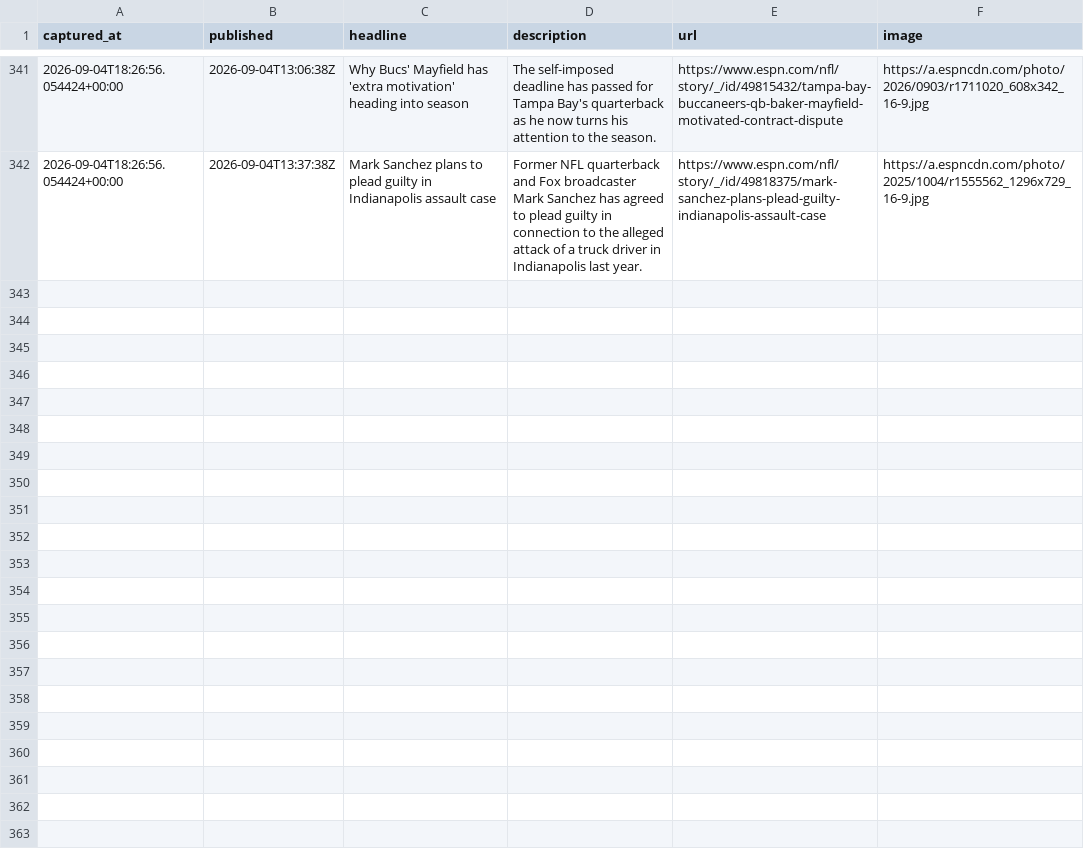
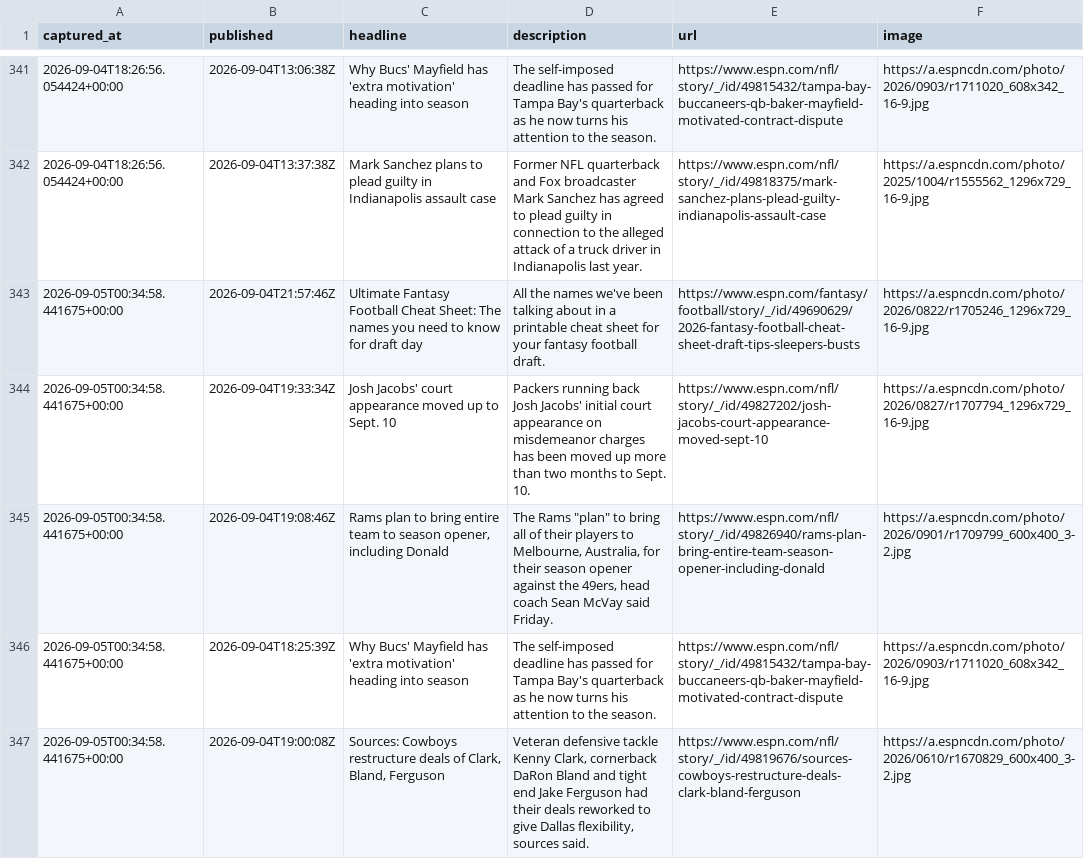
Before and after one commit to cmhart13-boop/OneMoreShiva-Native, a CSV file: data/injury_mentions.csv, drawn as a sheet; only a part is shown, gaps mark what is left out; the diff names each change by its address in the sheet, - before the commit and + after, or states it on an @@ line.

```diff
--- a/data/injury_mentions.csv
+++ b/data/injury_mentions.csv
+row 343: 2026-09-05T00:34:58.441675+00:00 | 2026-09-04T21:57:46Z | Ultimate Fantasy Football Cheat Sheet: The names you need to know for draft day | All the names we've been talking about in a printable cheat sheet for your fantasy football draft. | https://www.espn.com/fantasy/football/story/_/id/49690629/2026-fantasy-football-cheat-sheet-draft-tips-sleepers-busts | https://a.espncdn.com/photo/2026/0822/r1705246_1296x729_16-9.jpg
+row 344: 2026-09-05T00:34:58.441675+00:00 | 2026-09-04T19:33:34Z | Josh Jacobs' court appearance moved up to Sept. 10 | Packers running back Josh Jacobs' initial court appearance on misdemeanor charges has been moved up more than two months to Sept. 10. | https://www.espn.com/nfl/story/_/id/49827202/josh-jacobs-court-appearance-moved-sept-10 | https://a.espncdn.com/photo/2026/0827/r1707794_1296x729_16-9.jpg
+row 345: 2026-09-05T00:34:58.441675+00:00 | 2026-09-04T19:08:46Z | Rams plan to bring entire team to season opener, including Donald | The Rams "plan" to bring all of their players to Melbourne, Australia, for their season opener against the 49ers, head coach Sean McVay said Friday. | https://www.espn.com/nfl/story/_/id/49826940/rams-plan-bring-entire-team-season-opener-including-donald | https://a.espncdn.com/photo/2026/0901/r1709799_600x400_3-2.jpg
+row 346: 2026-09-05T00:34:58.441675+00:00 | 2026-09-04T18:25:39Z | Why Bucs' Mayfield has 'extra motivation' heading into season | The self-imposed deadline has passed for Tampa Bay's quarterback as he now turns his attention to the season. | https://www.espn.com/nfl/story/_/id/49815432/tampa-bay-buccaneers-qb-baker-mayfield-motivated-contract-dispute | https://a.espncdn.com/photo/2026/0903/r1711020_608x342_16-9.jpg
+row 347: 2026-09-05T00:34:58.441675+00:00 | 2026-09-04T19:00:08Z | Sources: Cowboys restructure deals of Clark, Bland, Ferguson | Veteran defensive tackle Kenny Clark, cornerback DaRon Bland and tight end Jake Ferguson had their deals reworked to give Dallas flexibility, sources said. | https://www.espn.com/nfl/story/_/id/49819676/sources-cowboys-restructure-deals-clark-bland-ferguson | https://a.espncdn.com/photo/2026/0610/r1670829_600x400_3-2.jpg
```
Also changed, not shown: 2 other files.
